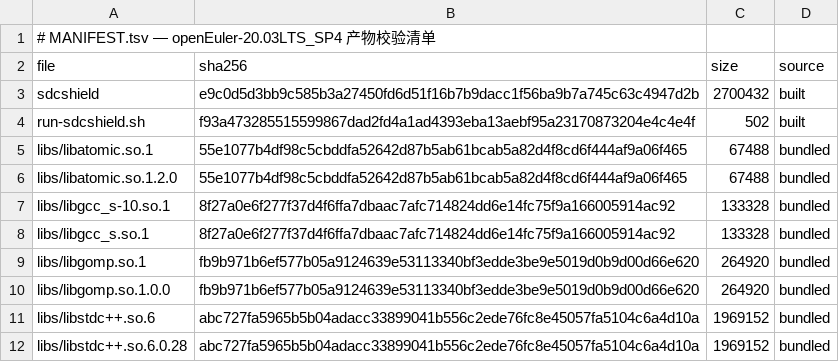
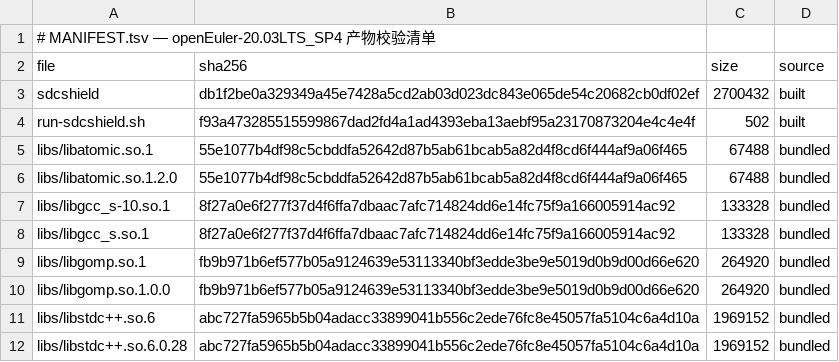
Before and after one commit to wangxumarshall/sdcshield-rpm-20.03, a TSV file: openEuler-20.03LTS_SP4/built/MANIFEST.tsv, drawn as a sheet.

```diff
--- a/openEuler-20.03LTS_SP4/built/MANIFEST.tsv
+++ b/openEuler-20.03LTS_SP4/built/MANIFEST.tsv
@@ -2,3 +2,3 @@
 file	sha256	size	source
-sdcshield	e9c0d5d3bb9c585b3a27450fd6d51f16b7b9dacc1f56ba9b7a745c63c4947d2b	2700432	built
+sdcshield	db1f2be0a329349a45e7428a5cd2ab03d023dc843e065de54c20682cb0df02ef	2700432	built
 run-sdcshield.sh	f93a473285515599867dad2fd4a1ad4393eba13aebf95a23170873204e4c4e4f	502	built
```
Also changed, not shown: openEuler-20.03LTS_SP1/built/MANIFEST.tsv, openEuler-20.03LTS_SP2/built/MANIFEST.tsv, 17 other files.
